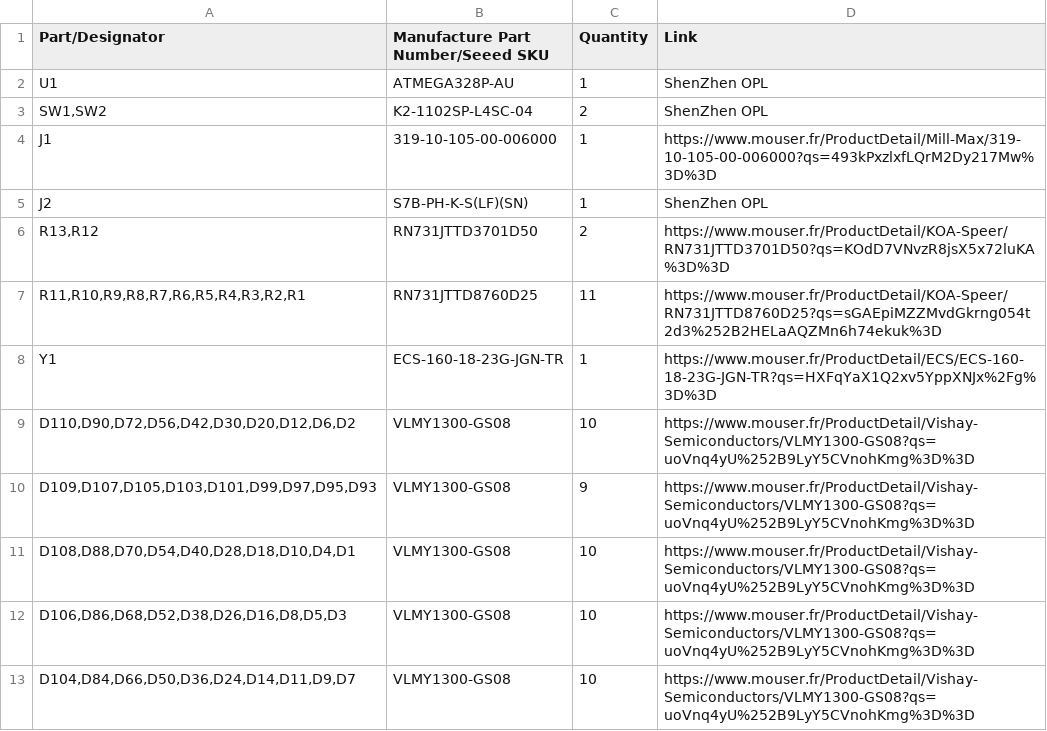
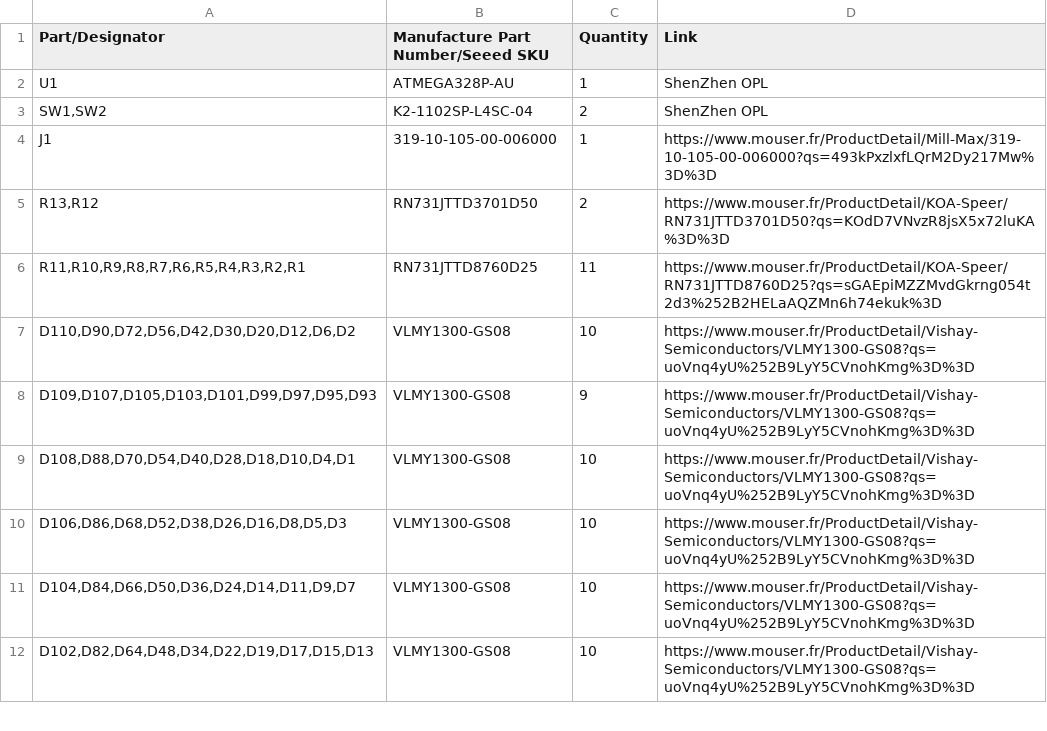
Before and after one commit to agicquel/pcb-pasteur, a CSV file: bom.csv, drawn as a sheet; only a part is shown; the shorter side is filled out with more unchanged rows; the diff names each change by its address in the sheet, - before the commit and + after, or states it on an @@ line.

Commit message:
Add assembly files and fix silk details

```diff
--- a/bom.csv
+++ b/bom.csv
-row 5: J2 | S7B-PH-K-S(LF)(SN) | 1 | ShenZhen OPL
-row 8: Y1 | ECS-160-18-23G-JGN-TR | 1 | https://www.mouser.fr/ProductDetail/ECS/ECS-160-18-23G-JGN-TR?qs=HXFqYaX1Q2xv5YppXNJx%2Fg%3D%3D
```
Also changed, not shown: 13 other files.
